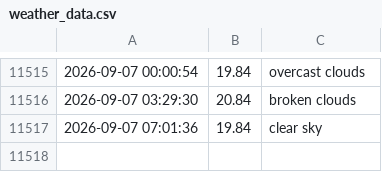
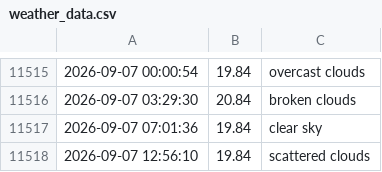
Before and after one commit to lperto/wezer, a CSV file: weather_data.csv, drawn as a sheet; only a part is shown, gaps mark what is left out.

Commit message:
Update weather data and HTML - 2026-09-07 12:56:11

```diff
--- a/weather_data.csv
+++ b/weather_data.csv
@@ -11517 +11517,2 @@
 2026-09-07 07:01:36,19.84,clear sky
+2026-09-07 12:56:10,19.84,scattered clouds
```
Also changed, not shown: 1 other file.
